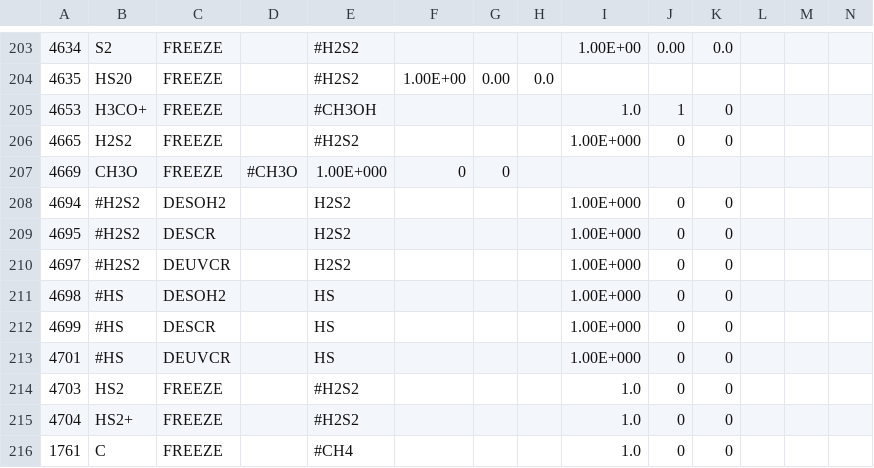
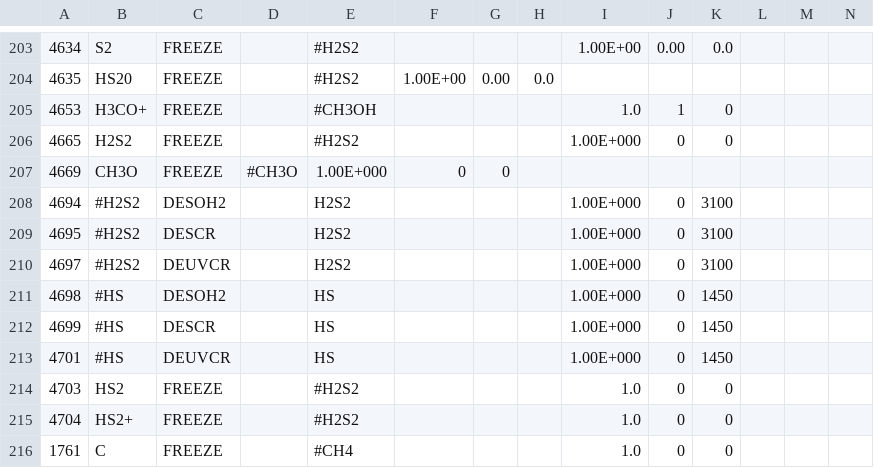
Before and after one commit to uclchem/UCLCHEM, a CSV file: Makerates/inputFiles/uclgrainbasic.csv, drawn as a sheet; only a part is shown, gaps mark what is left out.

Commit message:
desorb energies added for HS H2S2

```diff
--- a/Makerates/inputFiles/uclgrainbasic.csv
+++ b/Makerates/inputFiles/uclgrainbasic.csv
@@ -207,8 +207,8 @@
 4669,CH3O,FREEZE,#CH3O,1.00E+000,0,0,,,
-4694,#H2S2,DESOH2,,H2S2,,,,1.00E+000,0,0,,,
-4695,#H2S2,DESCR,,H2S2,,,,1.00E+000,0,0,,,
-4697,#H2S2,DEUVCR,,H2S2,,,,1.00E+000,0,0,,,
-4698,#HS,DESOH2,,HS,,,,1.00E+000,0,0,,,
-4699,#HS,DESCR,,HS,,,,1.00E+000,0,0,,,
-4701,#HS,DEUVCR,,HS,,,,1.00E+000,0,0,,,
+4694,#H2S2,DESOH2,,H2S2,,,,1.00E+000,0,3100,,,
+4695,#H2S2,DESCR,,H2S2,,,,1.00E+000,0,3100,,,
+4697,#H2S2,DEUVCR,,H2S2,,,,1.00E+000,0,3100,,,
+4698,#HS,DESOH2,,HS,,,,1.00E+000,0,1450,,,
+4699,#HS,DESCR,,HS,,,,1.00E+000,0,1450,,,
+4701,#HS,DEUVCR,,HS,,,,1.00E+000,0,1450,,,
 4703,HS2,FREEZE,,#H2S2,,,,1.0,0,0,,
```
